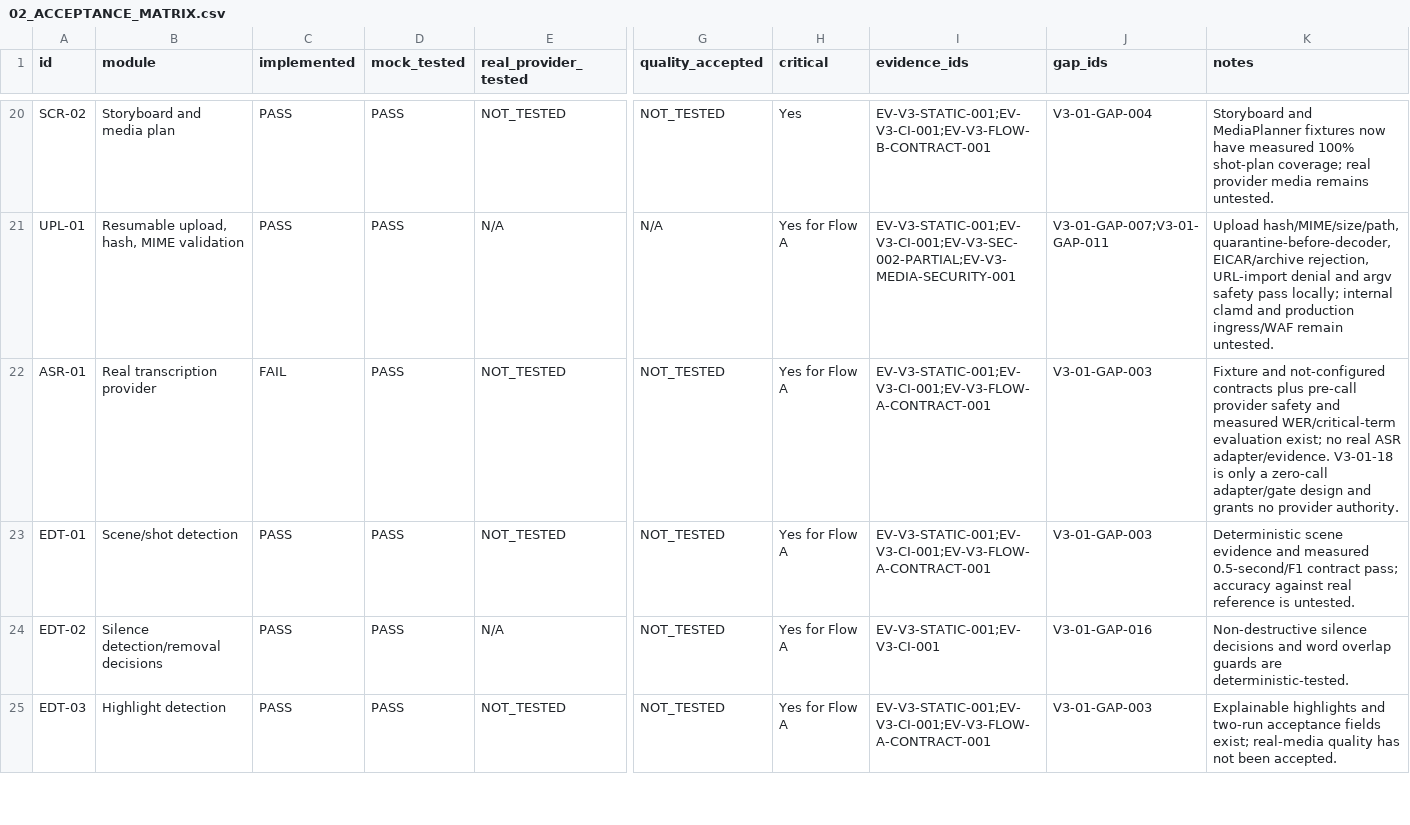
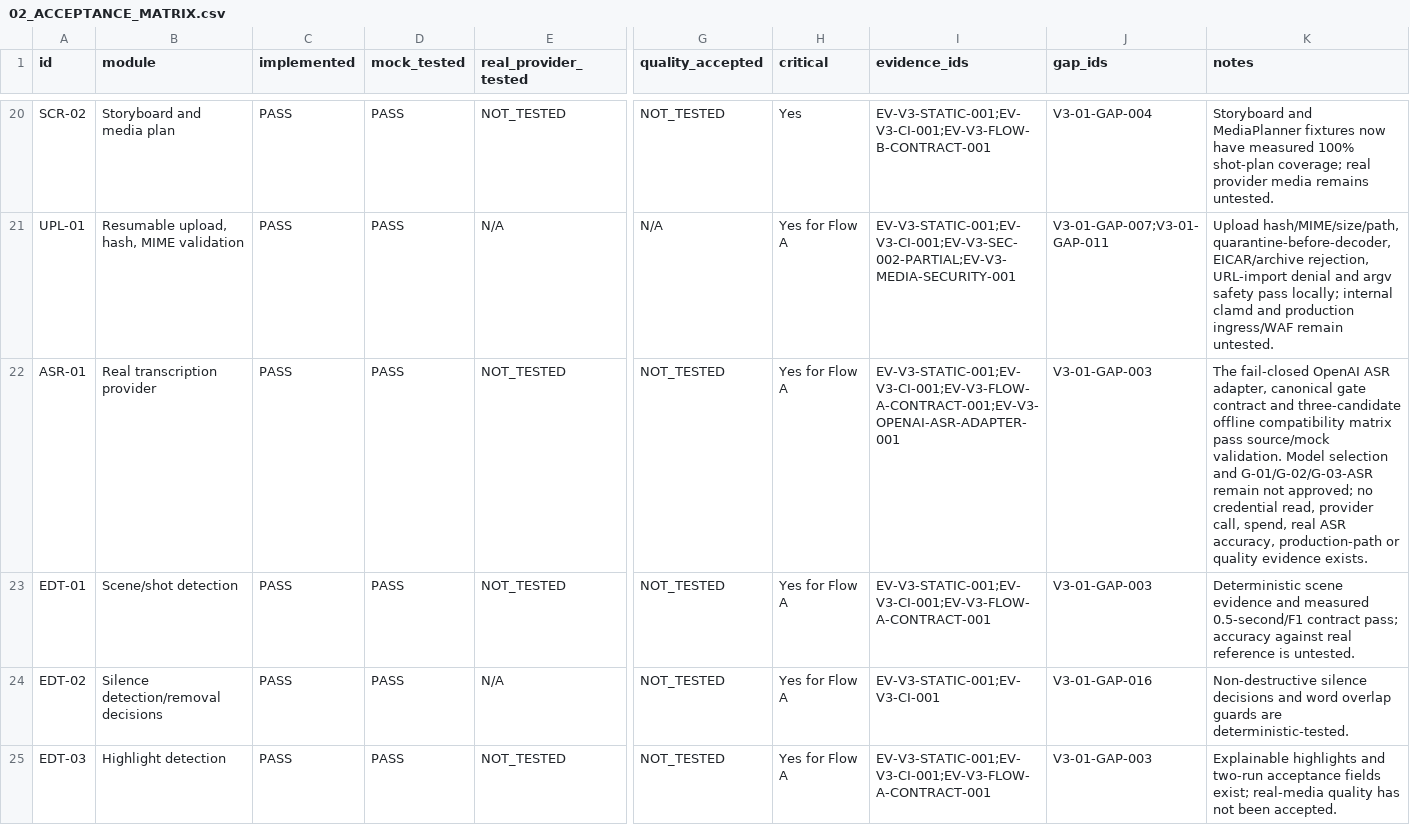
Before and after one commit to vangnguyen/npd-video-factory-v2, a CSV file: docs/acceptance/v3-01/02_ACCEPTANCE_MATRIX.csv, drawn as a sheet; only a part is shown, gaps mark what is left out; the diff names each change by its address in the sheet, - before the commit and + after, or states it on an @@ line.

Commit message:
docs(v3-01): record ASR adapter acceptance boundary

```diff
--- a/docs/acceptance/v3-01/02_ACCEPTANCE_MATRIX.csv
+++ b/docs/acceptance/v3-01/02_ACCEPTANCE_MATRIX.csv
-C22 (implemented): FAIL
+C22 (implemented): PASS
-I22 (evidence_ids): EV-V3-STATIC-001;EV-V3-CI-001;EV-V3-FLOW-A-CONTRACT-001
+I22 (evidence_ids): EV-V3-STATIC-001;EV-V3-CI-001;EV-V3-FLOW-A-CONTRACT-001;EV-V3-OPENAI-ASR-ADAPTER-001
-K22 (notes): Fixture and not-configured contracts plus pre-call provider safety and measured WER/critical-term evaluation exist; no real ASR adapter/evidence. V3-01-18 is only a zero-call adapter/gate design and grants no provider authority.
+K22 (notes): The fail-closed OpenAI ASR adapter, canonical gate contract and three-candidate offline compatibility matrix pass source/mock validation. Model selection and G-01/G-02/G-03-ASR remain not approved; no credential read, provider call, spend, real ASR accuracy, production-path or quality evidence exists.
```
Also changed, not shown: docs/acceptance/v3-01/13_GAP_REGISTER.csv, 20 other files.
